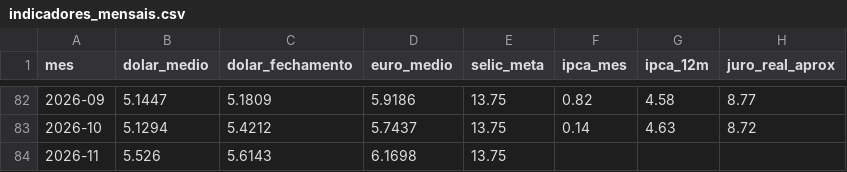
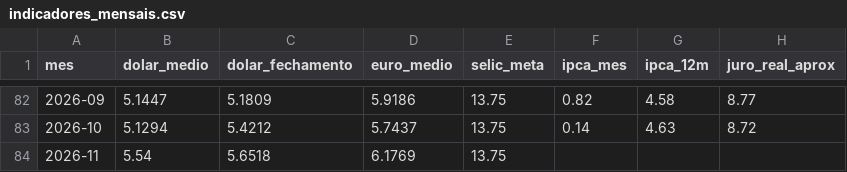
Before and after one commit to hericksantoss/pipeline-indicadores-bcb, a CSV file: data/gold/indicadores_mensais.csv, drawn as a sheet; only a part is shown, gaps mark what is left out.

```diff
--- a/data/gold/indicadores_mensais.csv
+++ b/data/gold/indicadores_mensais.csv
@@ -83,2 +83,2 @@ mes,dolar_medio,dolar_fechamento,euro_medio,selic_meta,ipca_mes,ipca_12m,juro_re
 2026-10,5.1294,5.4212,5.7437,13.75,0.14,4.63,8.72
-2026-11,5.526,5.6143,6.1698,13.75,,,
+2026-11,5.54,5.6518,6.1769,13.75,,,
```
Also changed, not shown: data/silver/dolar.csv, data/silver/euro.csv, 7 other files.
